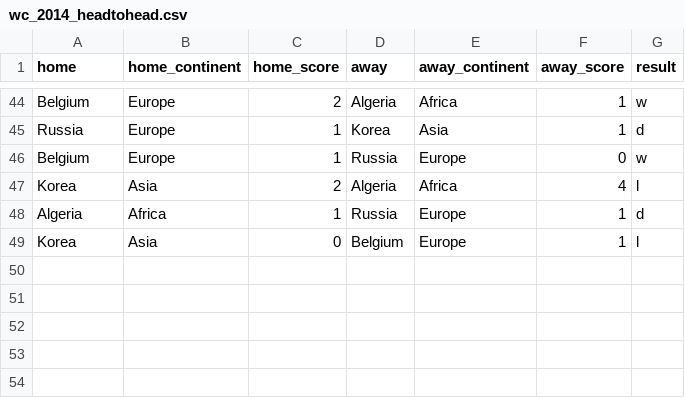
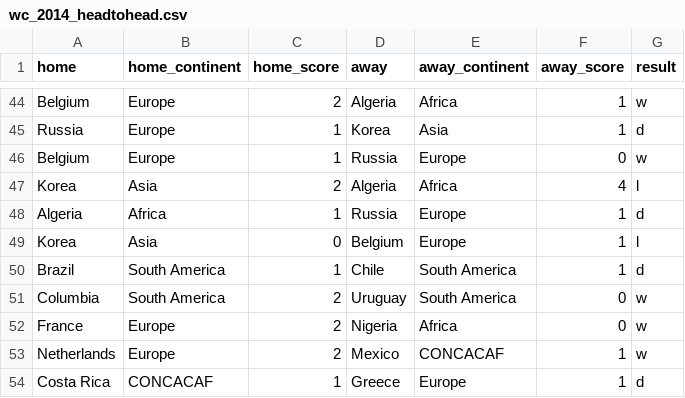
Before and after one commit to fordb/soccer-statistically, a CSV file: wc_2014_headtohead.csv, drawn as a sheet; only a part is shown, gaps mark what is left out.

Commit message:
updated current WC data

```diff
--- a/wc_2014_headtohead.csv
+++ b/wc_2014_headtohead.csv
@@ -49 +49,6 @@ Algeria,Africa,1,Russia,Europe,1,d
 Korea,Asia,0,Belgium,Europe,1,l
+Brazil,South America,1,Chile,South America,1,d
+Columbia,South America,2,Uruguay,South America,0,w
+France,Europe,2,Nigeria,Africa,0,w
+Netherlands,Europe,2,Mexico,CONCACAF,1,w
+Costa Rica,CONCACAF,1,Greece,Europe,1,d
```
Also changed, not shown: 1 other file.
